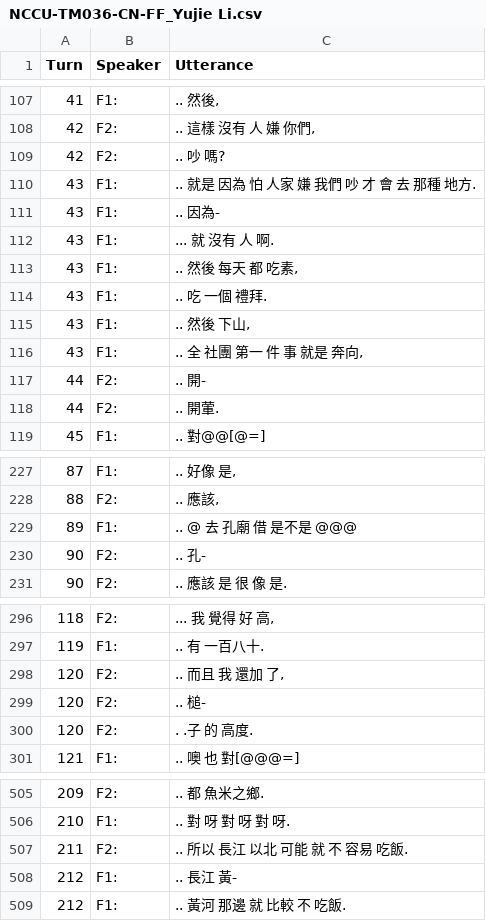
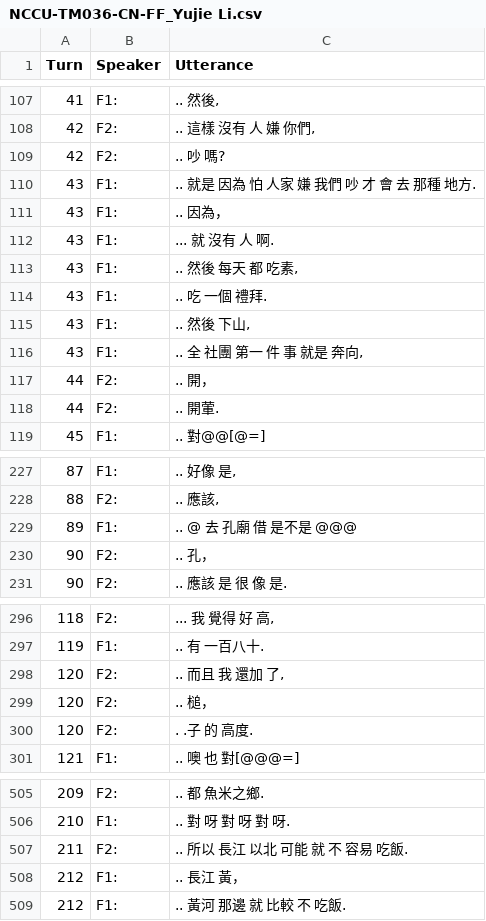
Before and after one commit to kayaulai/taiwan-mandarin-corpus-annotation, a CSV file: 5_manual_split/NCCU-TM036-CN-FF_Yujie Li.csv, drawn as a sheet; only a part is shown, gaps mark what is left out; the diff covers the shown part only.

```diff
--- a/5_manual_split/NCCU-TM036-CN-FF_Yujie Li.csv
+++ b/5_manual_split/NCCU-TM036-CN-FF_Yujie Li.csv
@@ -110,3 +110,3 @@ Turn,Speaker,Utterance
 43,F1:, .. 就是 因為 怕 人家 嫌 我們 吵 才 會 去 那種 地方.
-43,F1:, .. 因為-
+43,F1:, .. 因為，
 43,F1:, ... 就 沒有 人 啊.
@@ -116,3 +116,3 @@ Turn,Speaker,Utterance
 43,F1:," .. 全 社團 第一 件 事 就是 奔向,"
-44,F2:, .. 開-
+44,F2:, .. 開，
 44,F2:, .. 開葷.
@@ -229,3 +229,3 @@ Turn,Speaker,Utterance
 89,F1:, .. @ 去 孔廟 借 是不是 @@@
-90,F2:, .. 孔-
+90,F2:, .. 孔，
 90,F2:, .. 應該 是 很 像 是.
@@ -298,3 +298,3 @@ Turn,Speaker,Utterance
 120,F2:," .. 而且 我 還加 了,"
-120,F2:, .. 槌-
+120,F2:, .. 槌，
 120,F2:, . .子 的 高度.
@@ -507,3 +507,3 @@ Turn,Speaker,Utterance
 211,F2:, .. 所以 長江 以北 可能 就 不 容易 吃飯.
-212,F1:, .. 長江 黃-
+212,F1:, .. 長江 黃，
 212,F1:, .. 黃河 那邊 就 比較 不 吃飯.
```
Also changed, not shown: 12 edited cells elsewhere in this file.
